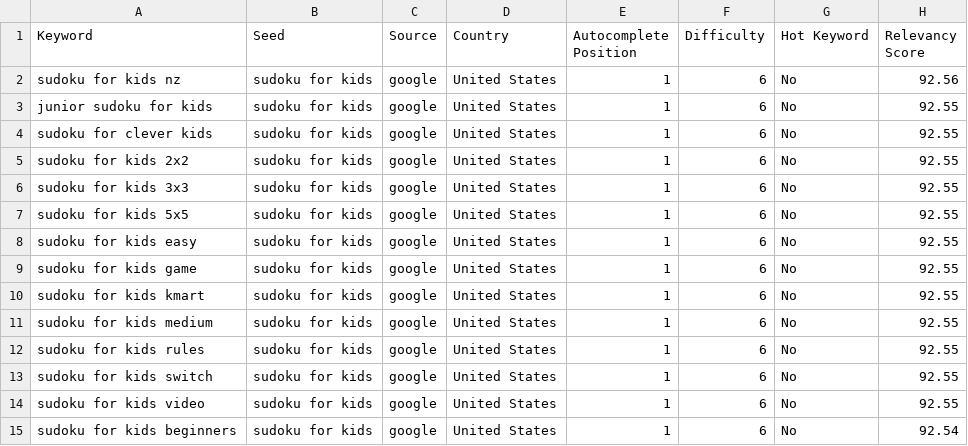
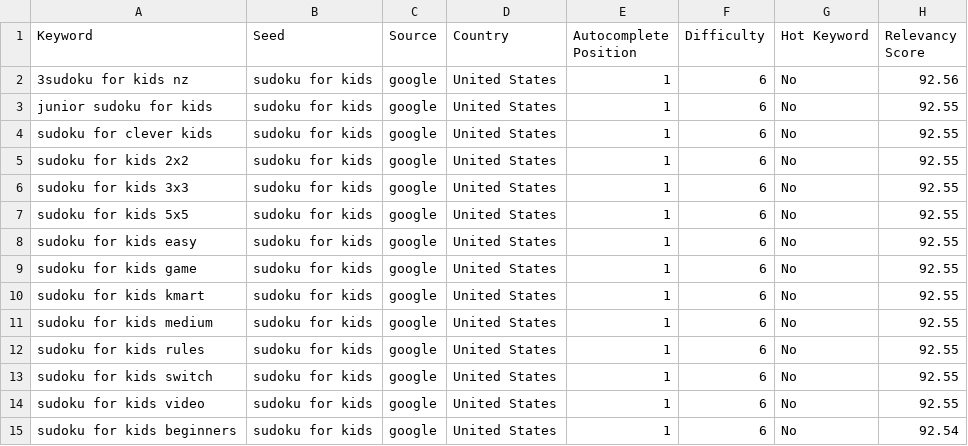
Before and after one commit to AzadKshitij/TriggerEditor, a CSV file: savedfiles/6.1. out_check_W_false-filter.csv, drawn as a sheet.

```diff
--- a/savedfiles/6.1. out_check_W_false-filter.csv
+++ b/savedfiles/6.1. out_check_W_false-filter.csv
@@ -1,3 +1,3 @@
 Keyword,Seed,Source,Country,Autocomplete Position,Difficulty,Hot Keyword,Relevancy Score
-sudoku for kids nz,sudoku for kids,google,United States,1,6,No,92.56
+3sudoku for kids nz,sudoku for kids,google,United States,1,6,No,92.56
 junior sudoku for kids,sudoku for kids,google,United States,1,6,No,92.55
```
Also changed, not shown: savedfiles/6. out_check_W_filter.csv, 10 other files.
